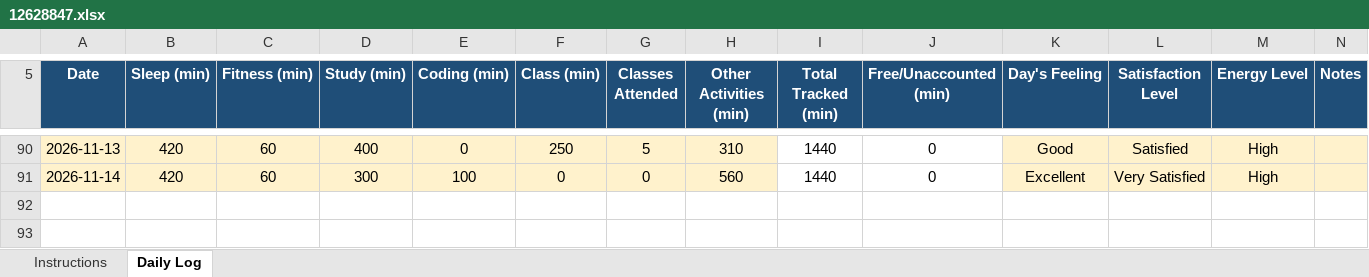
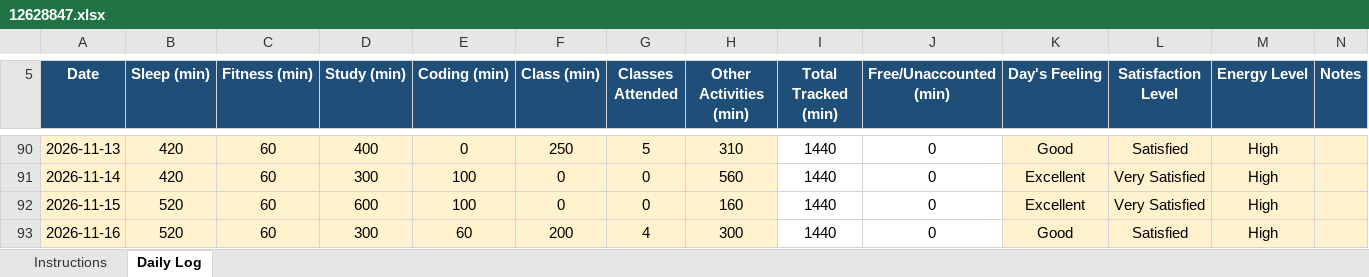
Before and after one commit to tarun45-design/CAP776, an Excel workbook: 12628847.xlsx, sheet Daily Log, drawn as a sheet; only a part is shown, gaps mark what is left out; values as stored, in another font and other column widths than the file's, no borders; conditional formats not drawn; the diff names each change by its address in the sheet, - before the commit and + after, or states it on an @@ line.

Commit message:
12628847

```diff
--- a/12628847.xlsx (sheet Daily Log)
+++ b/12628847.xlsx (sheet Daily Log)
+row 92: 2026-11-15 | 520 | 60 | 600 | 100 | 0 | 0 | 160 | 1440 | 0 | Excellent | Very Satisfied | High
+row 93: 2026-11-16 | 520 | 60 | 300 | 60 | 200 | 4 | 300 | 1440 | 0 | Good | Satisfied | High
```
